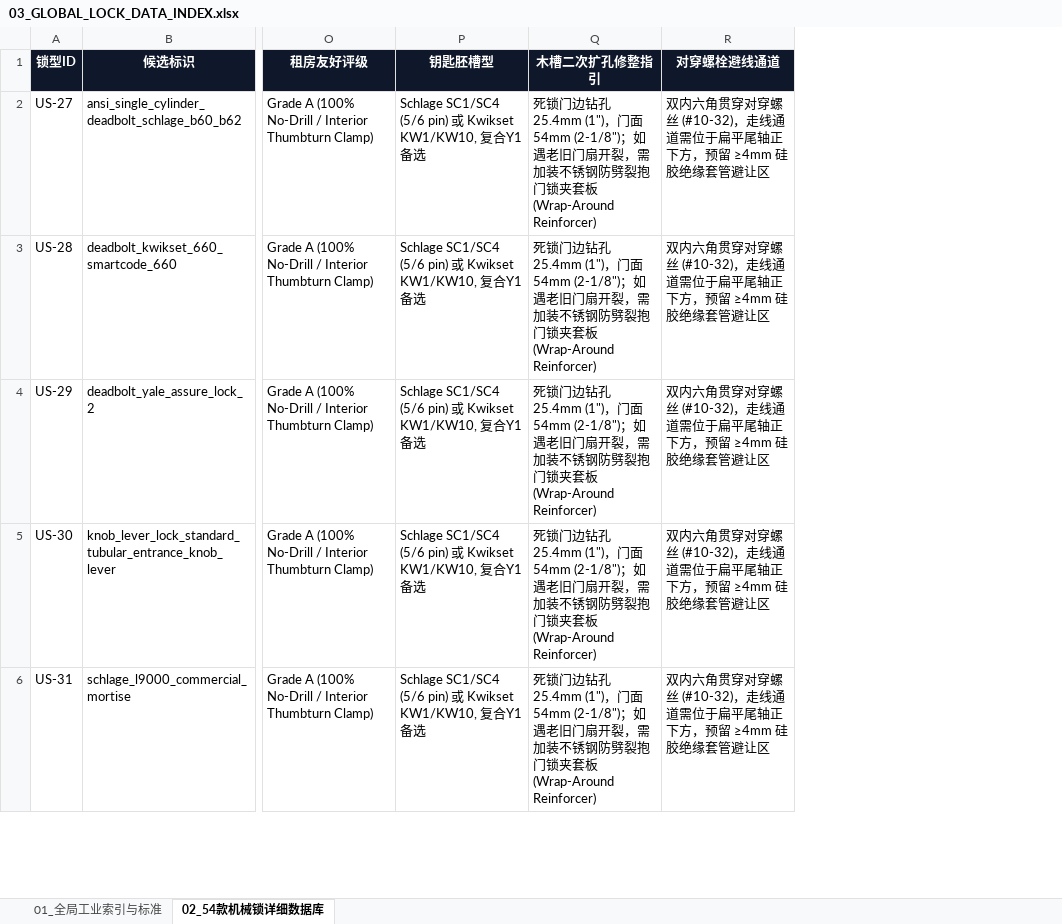
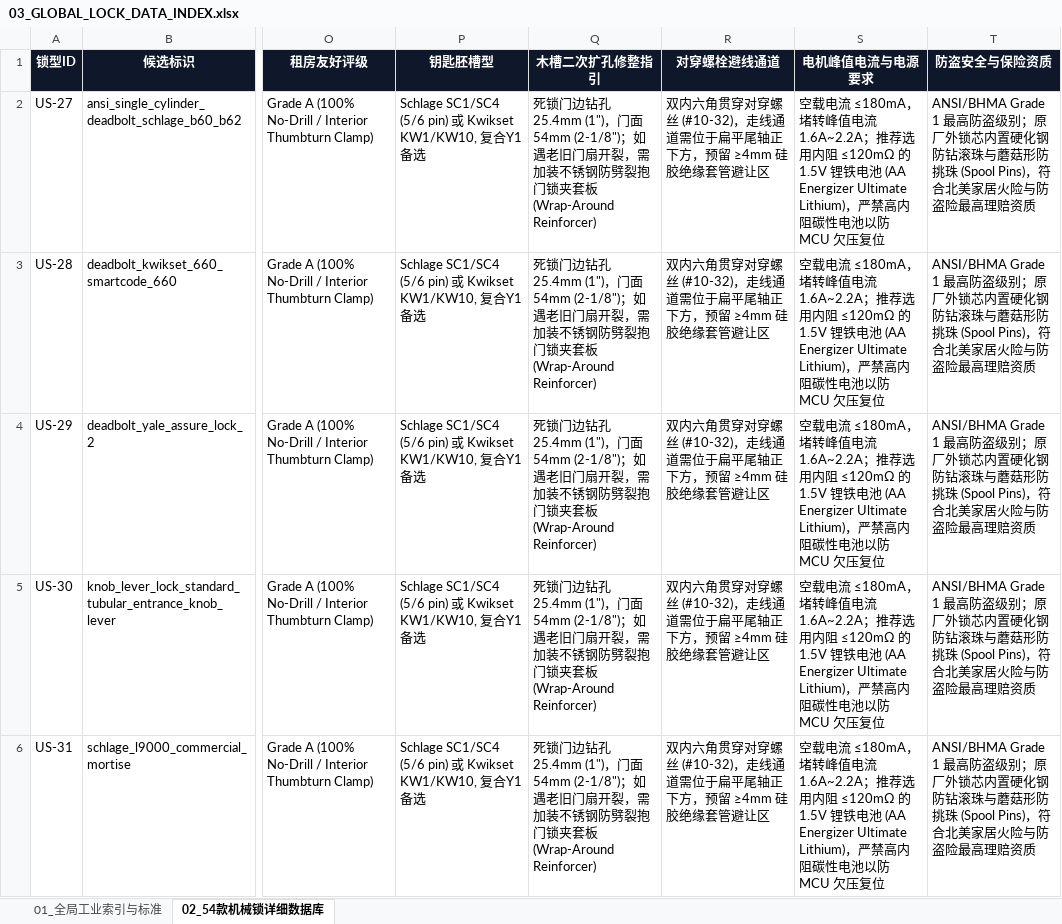
Before and after one commit to lin2mm/GlobalLockSummary, an Excel workbook: docs/03_GLOBAL_LOCK_DATA_INDEX.xlsx, sheet 02_54款机械锁详细数据库, drawn as a sheet; only a part is shown, gaps mark what is left out; values as stored, in another font and other column widths than the file's, no borders; the diff names each change by its address in the sheet, - before the commit and + after, or states it on an @@ line.

```diff
--- a/docs/03_GLOBAL_LOCK_DATA_INDEX.xlsx (sheet 02_54款机械锁详细数据库)
+++ b/docs/03_GLOBAL_LOCK_DATA_INDEX.xlsx (sheet 02_54款机械锁详细数据库)
+column S (电机峰值电流与电源要求), rows 2-6: all 空载电流 ≤180mA，堵转峰值电流 1.6A~2.2A；推荐选用内阻 ≤120mΩ 的 1.5V 锂铁电池 (AA Energizer Ultimate Lithium)，严禁高内阻碳性电池以防 MCU 欠压复位
+column T (防盗安全与保险资质), rows 2-6: all ANSI/BHMA Grade 1 最高防盗级别；原厂外锁芯内置硬化钢防钻滚珠与蘑菇形防挑珠 (Spool Pins)，符合北美家居火险与防盗险最高理赔资质
```
Also changed, not shown: sheet 01_全局工业索引与标准, docs/02_PROJECT_PLAN_AND_CONVENTIONS.xlsx, docs/GLOBAL_LOCK_DATA_INDEX.xlsx, 7 other files.
